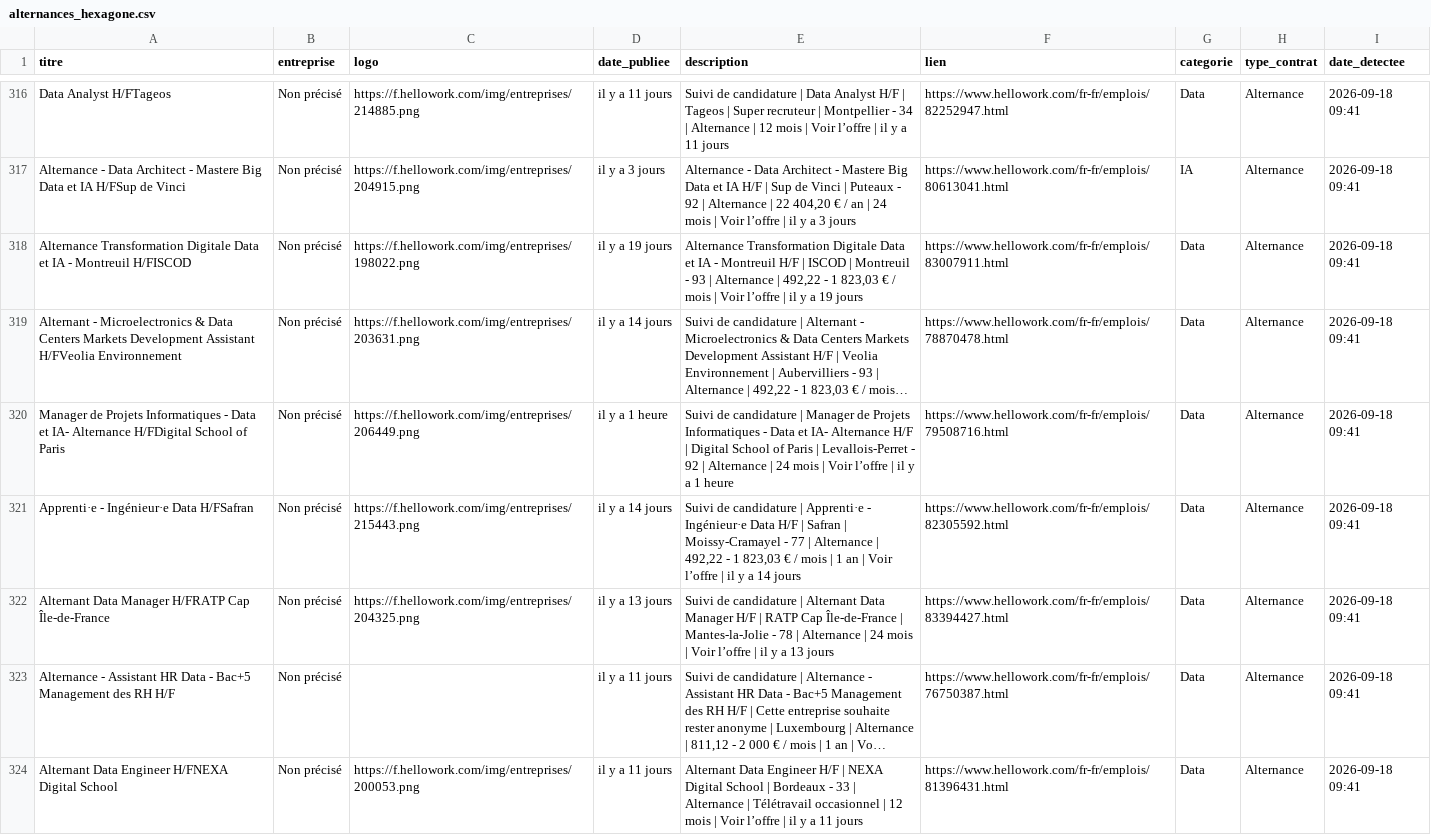
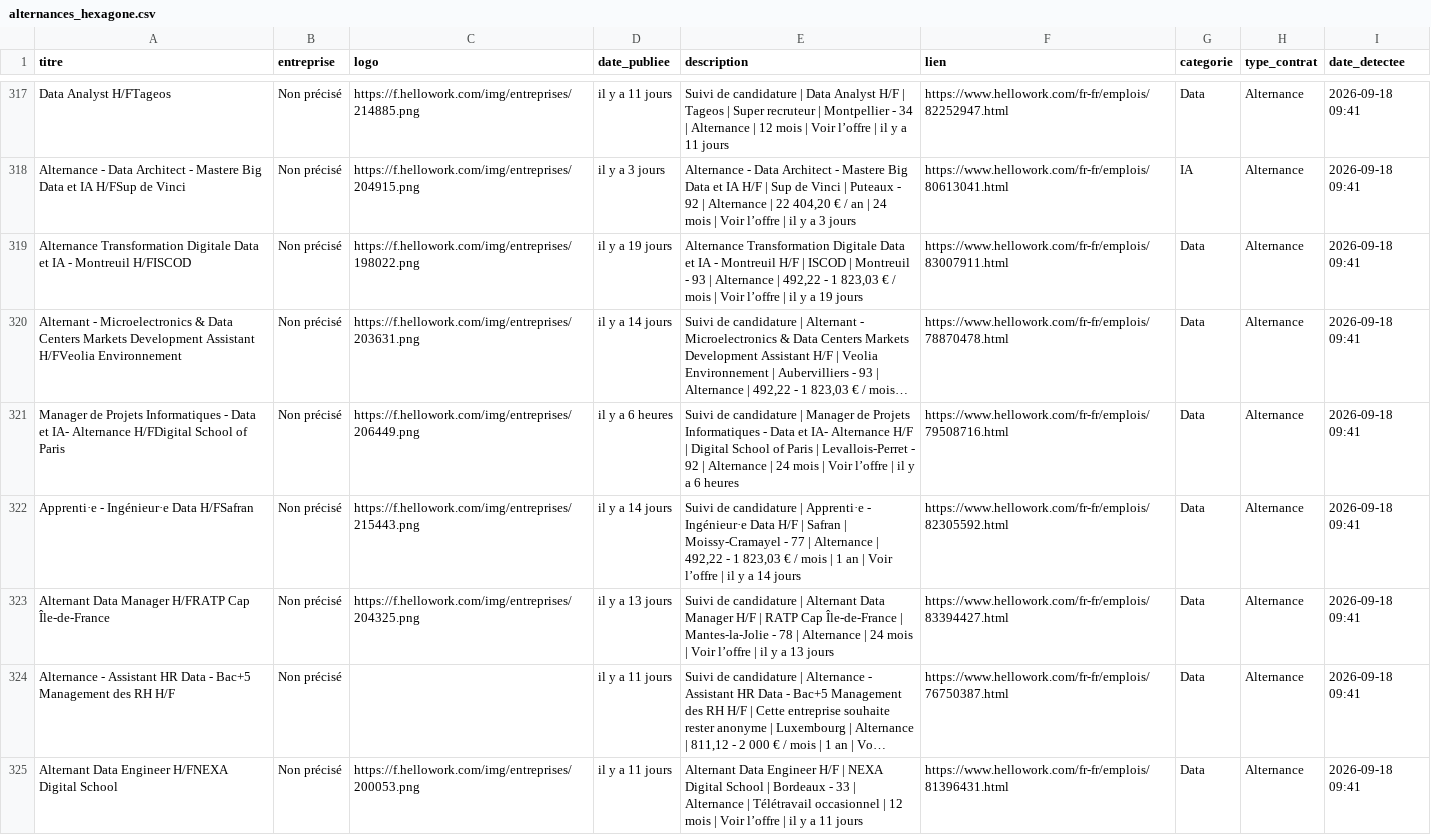
Before and after one commit to karlelisee/HexagoneAlternance, a CSV file: alternances_hexagone.csv, drawn as a sheet; only a part is shown, gaps mark what is left out; long unchanged cells end in …; addresses are those after the commit; the diff covers the shown part only; the diff names each change by its address in the sheet, - before the commit and + after, or states it on an @@ line.

```diff
--- a/alternances_hexagone.csv
+++ b/alternances_hexagone.csv
-D321 (date_publiee): il y a 1 heure
+D321 (date_publiee): il y a 6 heures
-E321 (description): …y a 1 heure
+E321 (description): …y a 6 heures
```
Also changed, not shown: 1 added row and 94 edited cells elsewhere in this file, 1 other file.
